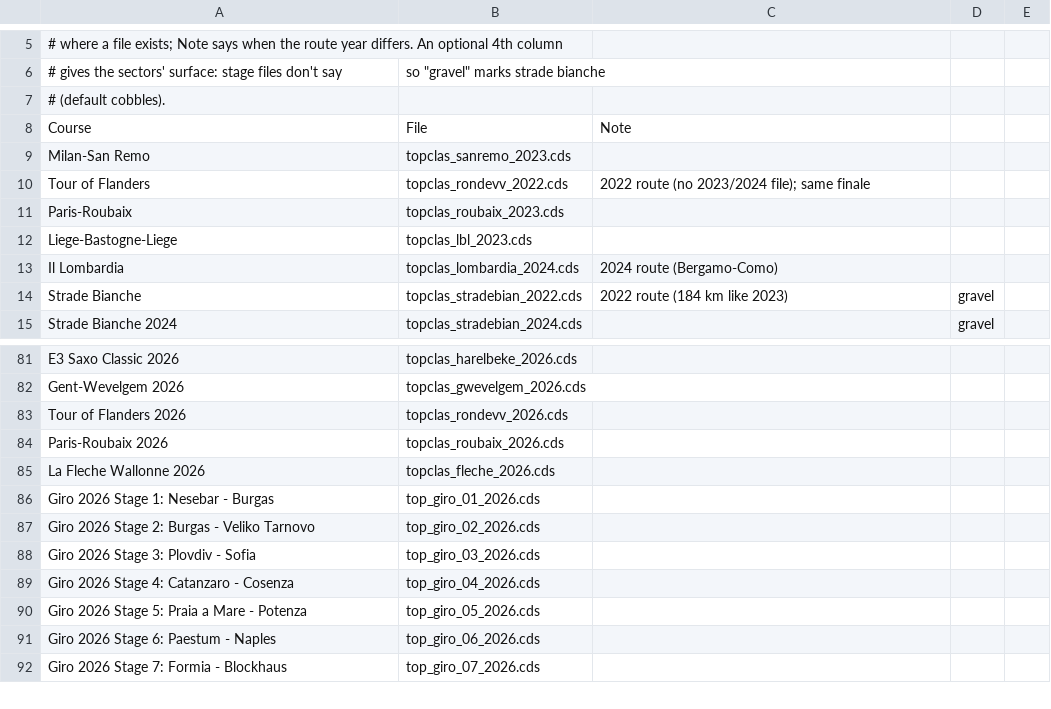
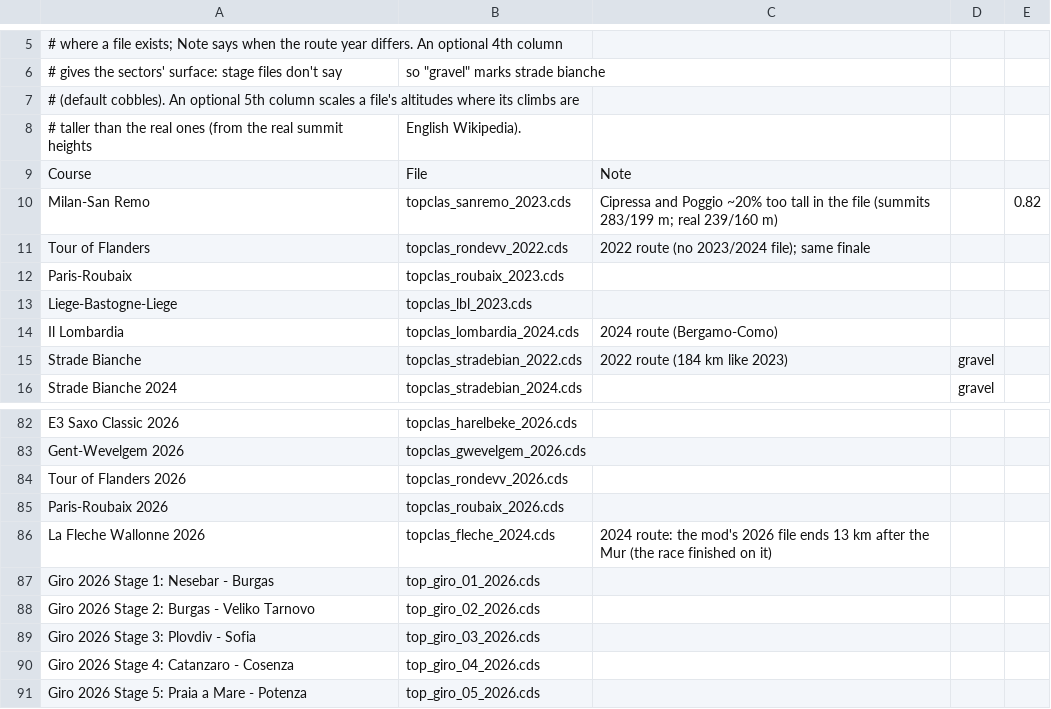
Before and after one commit to SRoussel/cycling-sim, a CSV file: data/stage_sources.csv, drawn as a sheet; only a part is shown, gaps mark what is left out; the shorter side is filled out with more unchanged rows.

```diff
--- a/data/stage_sources.csv
+++ b/data/stage_sources.csv
@@ -6,5 +6,6 @@
 # gives the sectors' surface: stage files don't say, so "gravel" marks strade bianche
-# (default cobbles).
+# (default cobbles). An optional 5th column scales a file's altitudes where its climbs are
+# taller than the real ones (from the real summit heights, English Wikipedia).
 Course,File,Note
-Milan-San Remo,topclas_sanremo_2023.cds,
+Milan-San Remo,topclas_sanremo_2023.cds,Cipressa and Poggio ~20% too tall in the file (summits 283/199 m; real 239/160 m),,0.82
 Tour of Flanders,topclas_rondevv_2022.cds,2022 route (no 2023/2024 file); same finale
@@ -84,3 +85,3 @@ Tour of Flanders 2026,topclas_rondevv_2026.cds,
 Paris-Roubaix 2026,topclas_roubaix_2026.cds,
-La Fleche Wallonne 2026,topclas_fleche_2026.cds,
+La Fleche Wallonne 2026,topclas_fleche_2024.cds,2024 route: the mod's 2026 file ends 13 km after the Mur (the race finished on it)
 Giro 2026 Stage 1: Nesebar - Burgas,top_giro_01_2026.cds,
```
Also changed, not shown: 4 other files.
